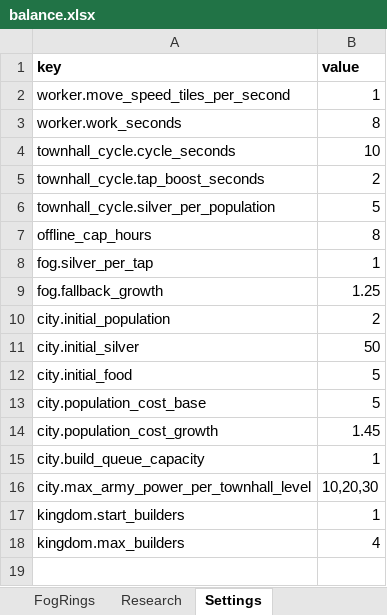
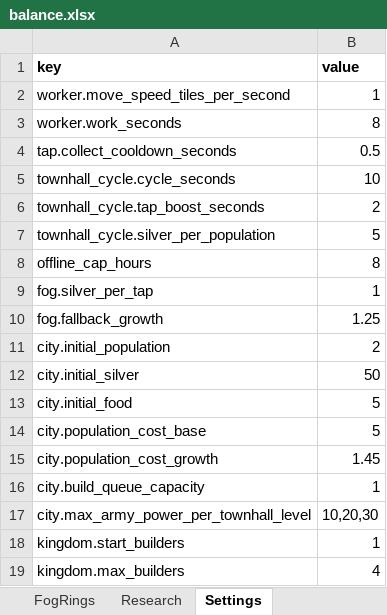
Before and after one commit to LadisCodi/kingdom, an Excel workbook: balance/balance.xlsx, sheet Settings, drawn as a sheet; values as stored, in another font and other column widths than the file's, no borders; the diff names each change by its address in the sheet, - before the commit and + after, or states it on an @@ line.

```diff
--- a/balance/balance.xlsx (sheet Settings)
+++ b/balance/balance.xlsx (sheet Settings)
+row 4: tap.collect_cooldown_seconds | 0.5
```
Also changed, not shown: 11 other files.
